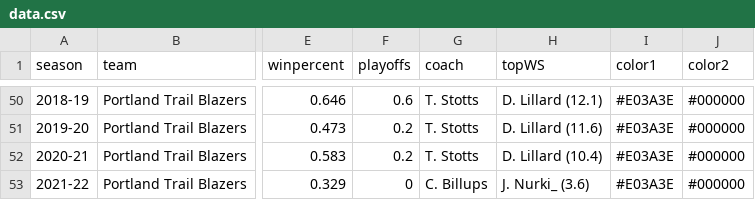
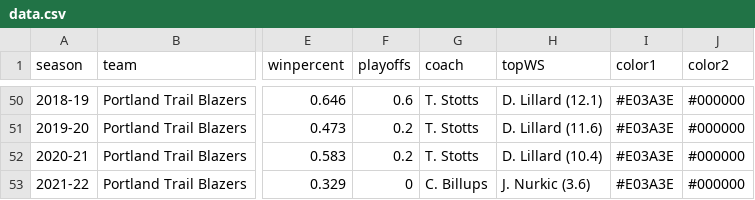
Before and after one commit to zacariias/nbahistory, a CSV file: teams/POR/data.csv, drawn as a sheet; only a part is shown, gaps mark what is left out; the diff names each change by its address in the sheet, - before the commit and + after, or states it on an @@ line.

Commit message:
Update data.csv

```diff
--- a/teams/POR/data.csv
+++ b/teams/POR/data.csv
-H53 (topWS): J. Nurki_ (3.6)
+H53 (topWS): J. Nurkic (3.6)
```
